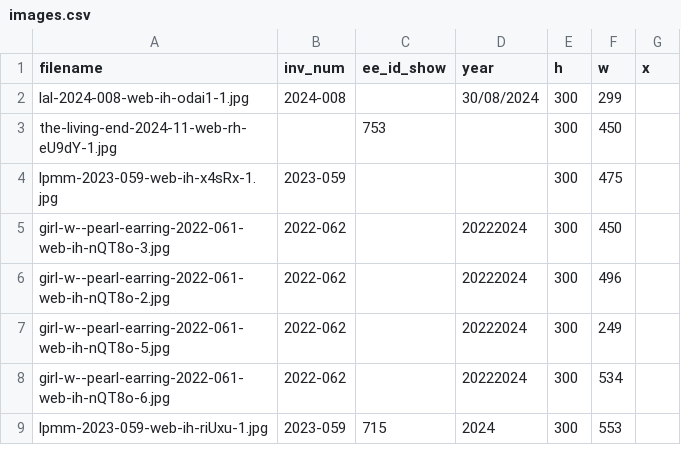
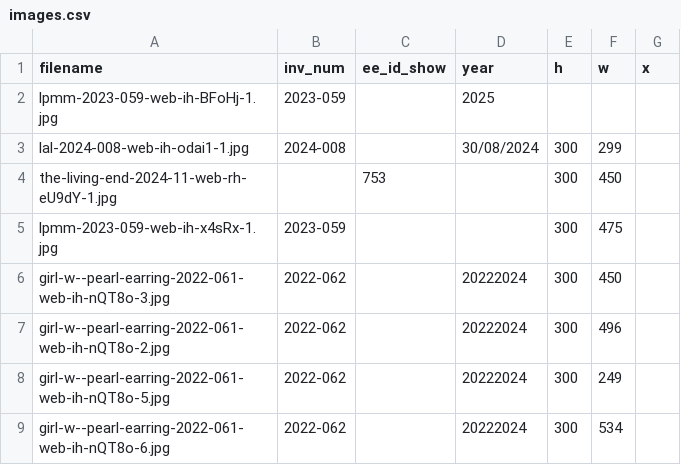
Before and after one commit to coryarcangel/coryarcangel.com, a CSV file: _data/images.csv, drawn as a sheet; only a part is shown; the shorter side is filled out with more unchanged rows.

```diff
--- a/_data/images.csv
+++ b/_data/images.csv
@@ -1,2 +1,3 @@
 "filename","inv_num","ee_id_show","year","h","w","x"
+"lpmm-2023-059-web-ih-BFoHj-1.jpg","2023-059",,2025,
 "lal-2024-008-web-ih-odai1-1.jpg","2024-008",,"30/08/2024",300,299,
```
Also changed, not shown: _data/press.csv, _data/shows.csv, 2 other files.
